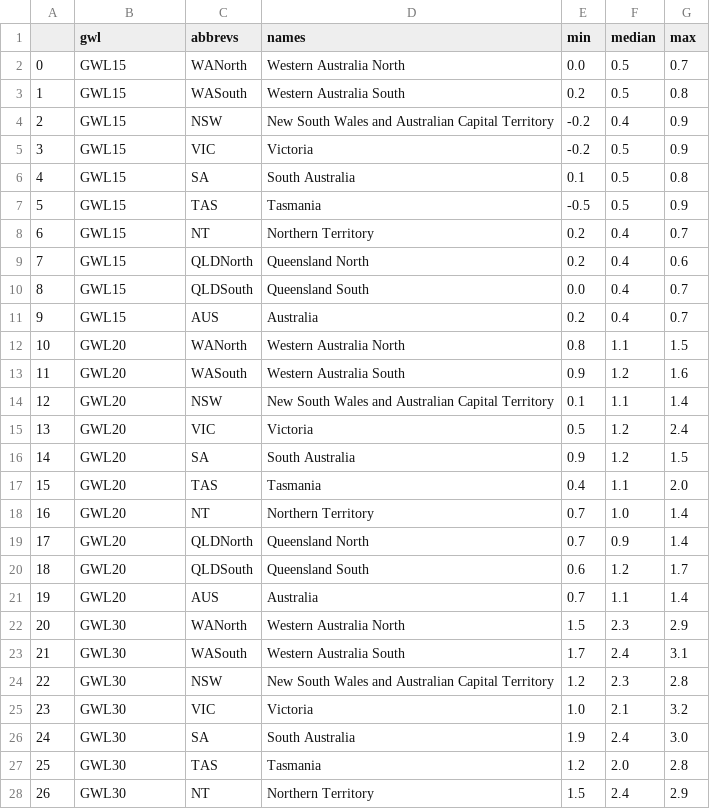
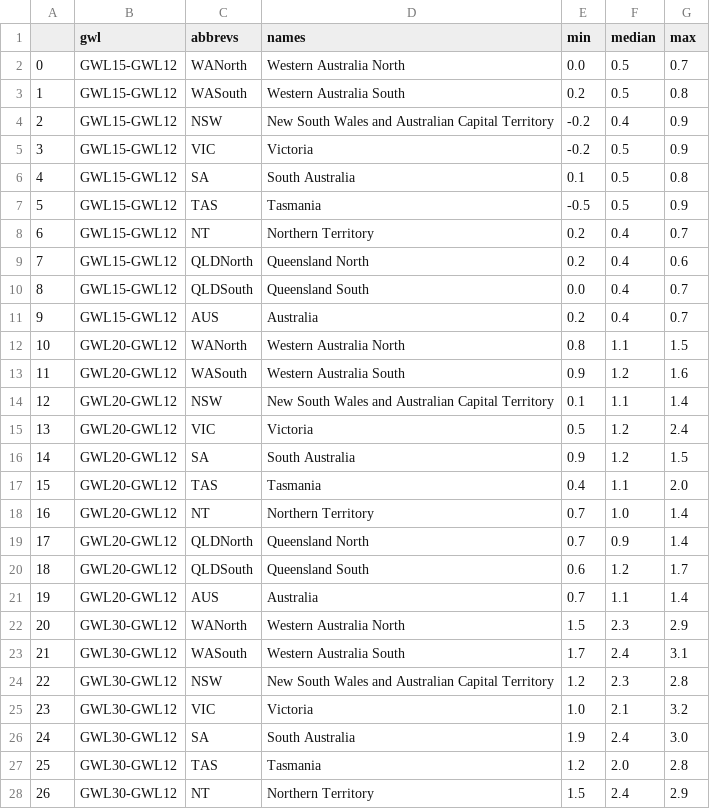
Before and after one commit to AusClimateService/plotting_maps, a CSV file: tables/HWAtx_ncra-regions_gwl-change.csv, drawn as a sheet; only a part is shown; the diff covers the shown part only.

```diff
--- a/tables/HWAtx_ncra-regions_gwl-change.csv
+++ b/tables/HWAtx_ncra-regions_gwl-change.csv
@@ -1,28 +1,28 @@
 ,gwl,abbrevs,names,min,median,max
-0,GWL15,WANorth,Western Australia North,0.0,0.5,0.7
-1,GWL15,WASouth,Western Australia South,0.2,0.5,0.8
-2,GWL15,NSW,New South Wales and Australian Capital Territory,-0.2,0.4,0.9
-3,GWL15,VIC,Victoria,-0.2,0.5,0.9
-4,GWL15,SA,South Australia,0.1,0.5,0.8
-5,GWL15,TAS,Tasmania,-0.5,0.5,0.9
-6,GWL15,NT,Northern Territory,0.2,0.4,0.7
-7,GWL15,QLDNorth,Queensland North,0.2,0.4,0.6
-8,GWL15,QLDSouth,Queensland South,0.0,0.4,0.7
-9,GWL15,AUS,Australia,0.2,0.4,0.7
-10,GWL20,WANorth,Western Australia North,0.8,1.1,1.5
-11,GWL20,WASouth,Western Australia South,0.9,1.2,1.6
-12,GWL20,NSW,New South Wales and Australian Capital Territory,0.1,1.1,1.4
-13,GWL20,VIC,Victoria,0.5,1.2,2.4
-14,GWL20,SA,South Australia,0.9,1.2,1.5
-15,GWL20,TAS,Tasmania,0.4,1.1,2.0
-16,GWL20,NT,Northern Territory,0.7,1.0,1.4
-17,GWL20,QLDNorth,Queensland North,0.7,0.9,1.4
-18,GWL20,QLDSouth,Queensland South,0.6,1.2,1.7
-19,GWL20,AUS,Australia,0.7,1.1,1.4
-20,GWL30,WANorth,Western Australia North,1.5,2.3,2.9
-21,GWL30,WASouth,Western Australia South,1.7,2.4,3.1
-22,GWL30,NSW,New South Wales and Australian Capital Territory,1.2,2.3,2.8
-23,GWL30,VIC,Victoria,1.0,2.1,3.2
-24,GWL30,SA,South Australia,1.9,2.4,3.0
-25,GWL30,TAS,Tasmania,1.2,2.0,2.8
-26,GWL30,NT,Northern Territory,1.5,2.4,2.9
+0,GWL15-GWL12,WANorth,Western Australia North,0.0,0.5,0.7
+1,GWL15-GWL12,WASouth,Western Australia South,0.2,0.5,0.8
+2,GWL15-GWL12,NSW,New South Wales and Australian Capital Territory,-0.2,0.4,0.9
+3,GWL15-GWL12,VIC,Victoria,-0.2,0.5,0.9
+4,GWL15-GWL12,SA,South Australia,0.1,0.5,0.8
+5,GWL15-GWL12,TAS,Tasmania,-0.5,0.5,0.9
+6,GWL15-GWL12,NT,Northern Territory,0.2,0.4,0.7
+7,GWL15-GWL12,QLDNorth,Queensland North,0.2,0.4,0.6
+8,GWL15-GWL12,QLDSouth,Queensland South,0.0,0.4,0.7
+9,GWL15-GWL12,AUS,Australia,0.2,0.4,0.7
+10,GWL20-GWL12,WANorth,Western Australia North,0.8,1.1,1.5
+11,GWL20-GWL12,WASouth,Western Australia South,0.9,1.2,1.6
+12,GWL20-GWL12,NSW,New South Wales and Australian Capital Territory,0.1,1.1,1.4
+13,GWL20-GWL12,VIC,Victoria,0.5,1.2,2.4
+14,GWL20-GWL12,SA,South Australia,0.9,1.2,1.5
+15,GWL20-GWL12,TAS,Tasmania,0.4,1.1,2.0
+16,GWL20-GWL12,NT,Northern Territory,0.7,1.0,1.4
+17,GWL20-GWL12,QLDNorth,Queensland North,0.7,0.9,1.4
+18,GWL20-GWL12,QLDSouth,Queensland South,0.6,1.2,1.7
+19,GWL20-GWL12,AUS,Australia,0.7,1.1,1.4
+20,GWL30-GWL12,WANorth,Western Australia North,1.5,2.3,2.9
+21,GWL30-GWL12,WASouth,Western Australia South,1.7,2.4,3.1
+22,GWL30-GWL12,NSW,New South Wales and Australian Capital Territory,1.2,2.3,2.8
+23,GWL30-GWL12,VIC,Victoria,1.0,2.1,3.2
+24,GWL30-GWL12,SA,South Australia,1.9,2.4,3.0
+25,GWL30-GWL12,TAS,Tasmania,1.2,2.0,2.8
+26,GWL30-GWL12,NT,Northern Territory,1.5,2.4,2.9
```
Also changed, not shown: 3 edited cells elsewhere in this file, tables/AI_ncra-regions_gwl-average.csv, tables/HW_sev_ext_ncra-regions_gwl-change.csv, 29 other files.
